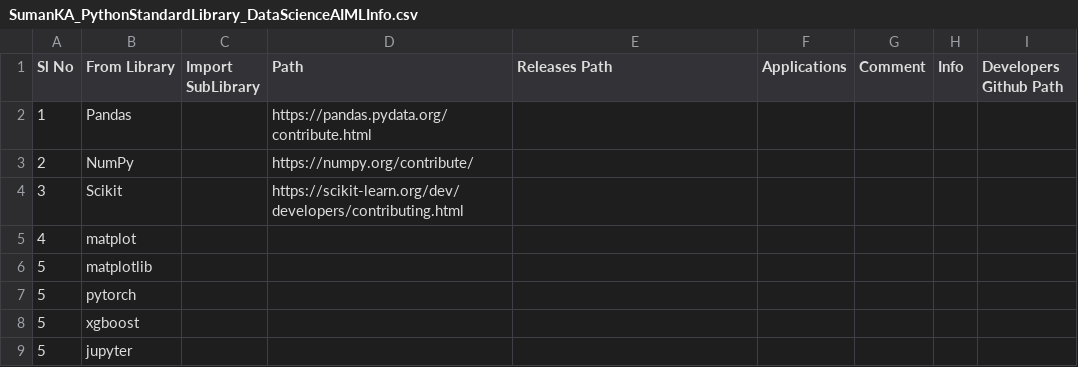
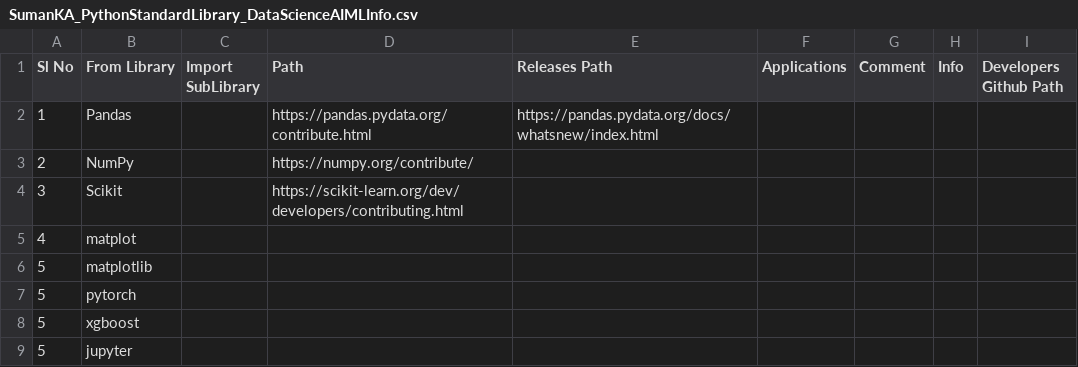
Before and after one commit to suman-komarla-adinarayana-groups/SumanKAGroups_MarketBusinessAnalytics_IndiaInternationalBusinessInfo, a CSV file: SumanKA_PythonStandardLibrary_DataScienceAIMLInfo.csv, drawn as a sheet; only a part is shown.

Commit message:
Update SumanKA_PythonStandardLibrary_DataScienceAIMLInfo.csv

```diff
--- a/SumanKA_PythonStandardLibrary_DataScienceAIMLInfo.csv
+++ b/SumanKA_PythonStandardLibrary_DataScienceAIMLInfo.csv
@@ -1,3 +1,3 @@
 Sl No, From Library,Import SubLibrary , Path,Releases Path, Applications,Comment,Info,Developers Github Path,
-1,Pandas,,https://pandas.pydata.org/contribute.html,,,,,,
+1,Pandas,,https://pandas.pydata.org/contribute.html,https://pandas.pydata.org/docs/whatsnew/index.html,,,,,
 2,NumPy,,https://numpy.org/contribute/,,,,,,
```
